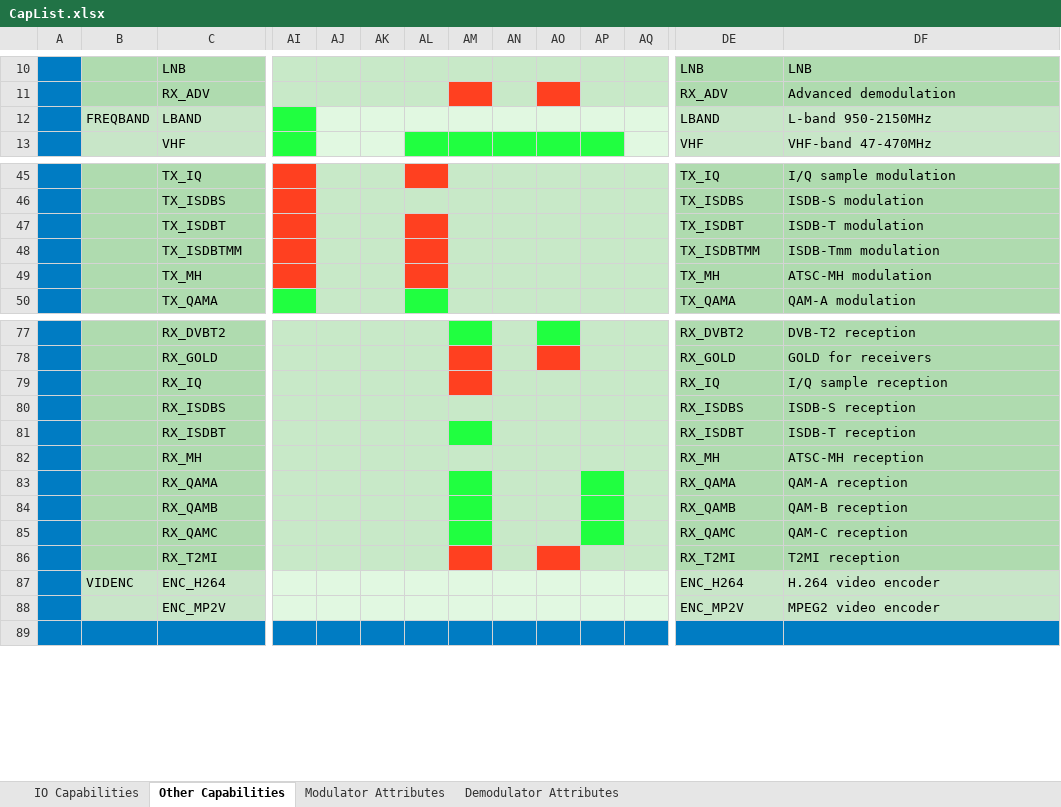
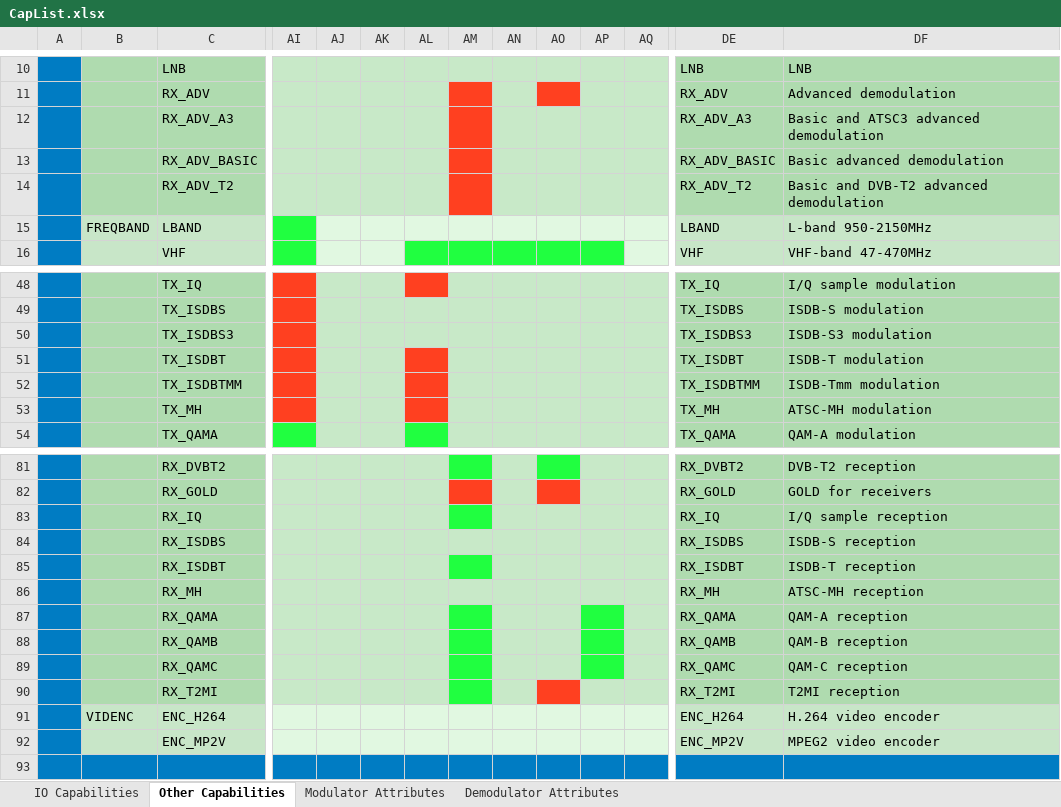
Before and after one commit to levic/dektec, an Excel workbook: LinuxSDK/DTAPI/Doc/CapList.xlsx, sheet Other Capabilities, drawn as a sheet; only a part is shown, gaps mark what is left out; values as stored, in another font and other column widths than the file's, no borders; addresses are those after the commit; rows hold the shown columns only; the diff names each change by its address in the sheet, - before the commit and + after, or states it on an @@ line.

Commit message:
LinuxSDK 2018-05 (LinuxSDK_v2018.05.0.tar.gz) DTAPI 5.30.0.108 Dta 4.26.2.251 DtaNw 3.5.7.38 Dtu 4.13.1.77

```diff
--- a/LinuxSDK/DTAPI/Doc/CapList.xlsx (sheet Other Capabilities)
+++ b/LinuxSDK/DTAPI/Doc/CapList.xlsx (sheet Other Capabilities)
+row 12:  |  | RX_ADV_A3 |  |  |  |  |  |  |  |  |  | RX_ADV_A3 | Basic and ATSC3 advanced demodulation
+row 13:  |  | RX_ADV_BASIC |  |  |  |  |  |  |  |  |  | RX_ADV_BASIC | Basic advanced demodulation
+row 14:  |  | RX_ADV_T2 |  |  |  |  |  |  |  |  |  | RX_ADV_T2 | Basic and DVB-T2 advanced demodulation
+row 50:  |  | TX_ISDBS3 |  |  |  |  |  |  |  |  |  | TX_ISDBS3 | ISDB-S3 modulation
-AM83 fill: #FF4020
+AM83 fill: #20FF40
-AM90 fill: #FF4020
+AM90 fill: #20FF40
```
Also changed, not shown: 26 other files.
